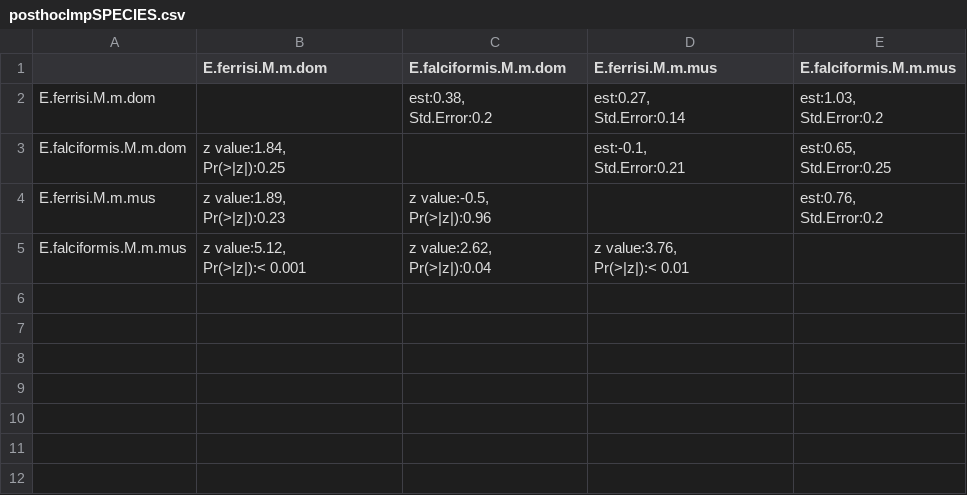
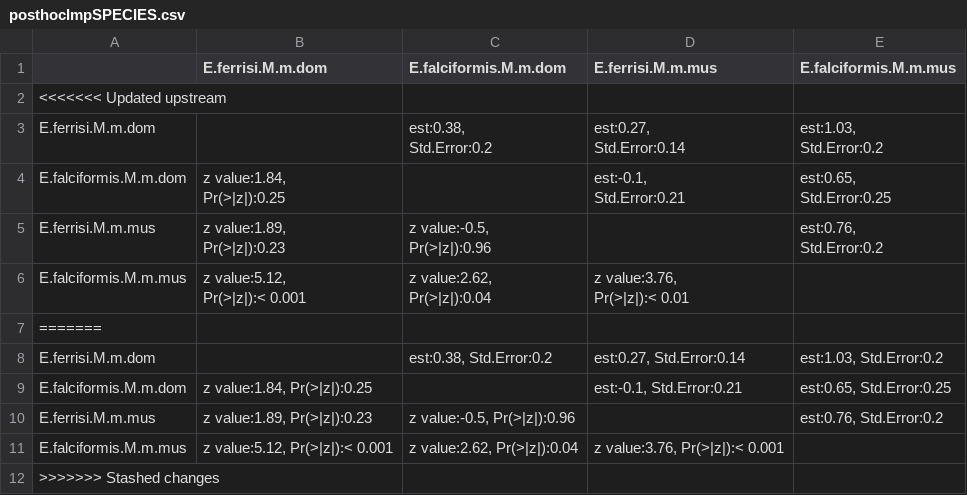
Before and after one commit to alicebalard/Article_RelatedParasitesResTol, a CSV file: figures/posthocImpSPECIES.csv, drawn as a sheet; the diff names each change by its address in the sheet, - before the commit and + after, or states it on an @@ line.

```diff
--- a/figures/posthocImpSPECIES.csv
+++ b/figures/posthocImpSPECIES.csv
+row 2: <<<<<<< Updated upstream
+row 7: =======
+row 8: E.ferrisi.M.m.dom |  | est:0.38, Std.Error:0.2 | est:0.27, Std.Error:0.14 | est:1.03, Std.Error:0.2
+row 9: E.falciformis.M.m.dom | z value:1.84, Pr(>|z|):0.25 |  | est:-0.1, Std.Error:0.21 | est:0.65, Std.Error:0.25
+row 10: E.ferrisi.M.m.mus | z value:1.89, Pr(>|z|):0.23 | z value:-0.5, Pr(>|z|):0.96 |  | est:0.76, Std.Error:0.2
+row 11: E.falciformis.M.m.mus | z value:5.12, Pr(>|z|):< 0.001 | z value:2.62, Pr(>|z|):0.04 | z value:3.76, Pr(>|z|):< 0.001
+row 12: >>>>>>> Stashed changes
```
Also changed, not shown: figures/posthocImpSTRAINS.csv, figures/posthocResSTRAINS.csv, 6 other files.
